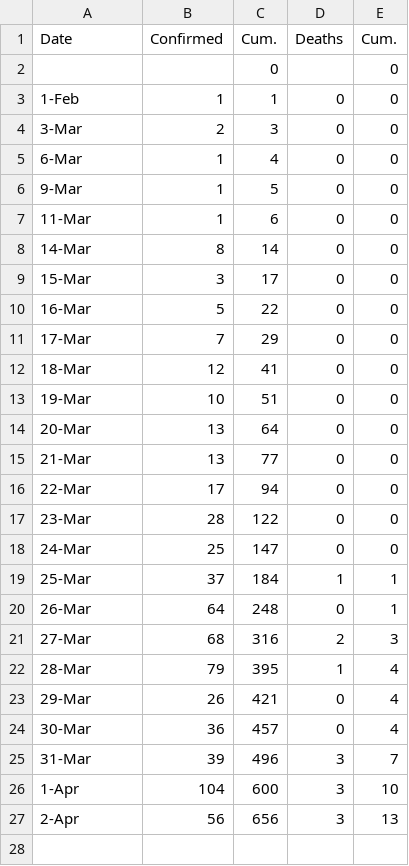
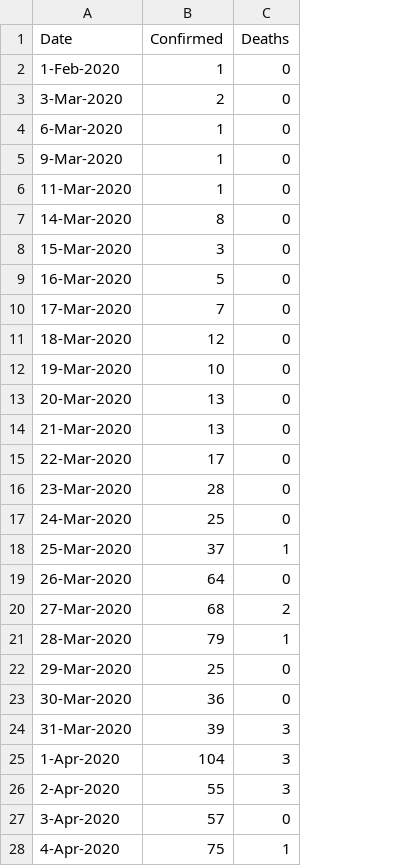
Before and after one commit to jmderic/covid19_analytics, a CSV file: covid_oc.csv, drawn as a sheet; removed rows and columns are numbered as before the commit, all else as after; the diff names each change by its address in the sheet, - before the commit and + after, or states it on an @@ line.

Commit message:
Update the Orange County, CA csv input file
Includes today's data from
https://occovid19.ochealthinfo.com/coronavirus-in-oc

the file is just here for testing and for my personal interest snce I
live here.  Ideally, we can harvest the John's Hopkins data and do
this for any locale; but that's an aspiration, not present in what we
got.

```diff
--- a/covid_oc.csv
+++ b/covid_oc.csv
-column C (Cum.), rows 3-22: 1 | 3 | 4 | 5 | 6 | 14 | 17 | 22 | 29 | 41 | 51 | 64 | 77 | 94 | 122 | 147 | 184 | 248 | 316 | 395; rows 24-26: 457 | 496 | 600
-column E (Cum.), rows 3-22: 0 | 0 | 0 | 0 | 0 | 0 | 0 | 0 | 0 | 0 | 0 | 0 | 0 | 0 | 0 | 0 | 1 | 1 | 3 | 4; rows 24-26: 4 | 7 | 10
-row 2:  |  | 0 |  | 0
-A2 (Date): 1-Feb
+A2 (Date): 1-Feb-2020
-A3 (Date): 3-Mar
+A3 (Date): 3-Mar-2020
-A4 (Date): 6-Mar
+A4 (Date): 6-Mar-2020
-A5 (Date): 9-Mar
+A5 (Date): 9-Mar-2020
-A6 (Date): 11-Mar
+A6 (Date): 11-Mar-2020
-A7 (Date): 14-Mar
+A7 (Date): 14-Mar-2020
-A8 (Date): 15-Mar
+A8 (Date): 15-Mar-2020
-A9 (Date): 16-Mar
+A9 (Date): 16-Mar-2020
-A10 (Date): 17-Mar
+A10 (Date): 17-Mar-2020
-A11 (Date): 18-Mar
+A11 (Date): 18-Mar-2020
-A12 (Date): 19-Mar
+A12 (Date): 19-Mar-2020
-A13 (Date): 20-Mar
+A13 (Date): 20-Mar-2020
-A14 (Date): 21-Mar
+A14 (Date): 21-Mar-2020
-A15 (Date): 22-Mar
+A15 (Date): 22-Mar-2020
-A16 (Date): 23-Mar
+A16 (Date): 23-Mar-2020
-A17 (Date): 24-Mar
+A17 (Date): 24-Mar-2020
-A18 (Date): 25-Mar
+A18 (Date): 25-Mar-2020
-A19 (Date): 26-Mar
+A19 (Date): 26-Mar-2020
-A20 (Date): 27-Mar
+A20 (Date): 27-Mar-2020
-A21 (Date): 28-Mar
+A21 (Date): 28-Mar-2020
-row 23: 29-Mar | 26 | 421 | 0 | 4
+row 22: 29-Mar-2020 | 25 | 0
-A23 (Date): 30-Mar
+A23 (Date): 30-Mar-2020
-A24 (Date): 31-Mar
+A24 (Date): 31-Mar-2020
-A25 (Date): 1-Apr
+A25 (Date): 1-Apr-2020
-row 27: 2-Apr | 56 | 656 | 3 | 13
+row 26: 2-Apr-2020 | 55 | 3
+row 27: 3-Apr-2020 | 57 | 0
+row 28: 4-Apr-2020 | 75 | 1
```
